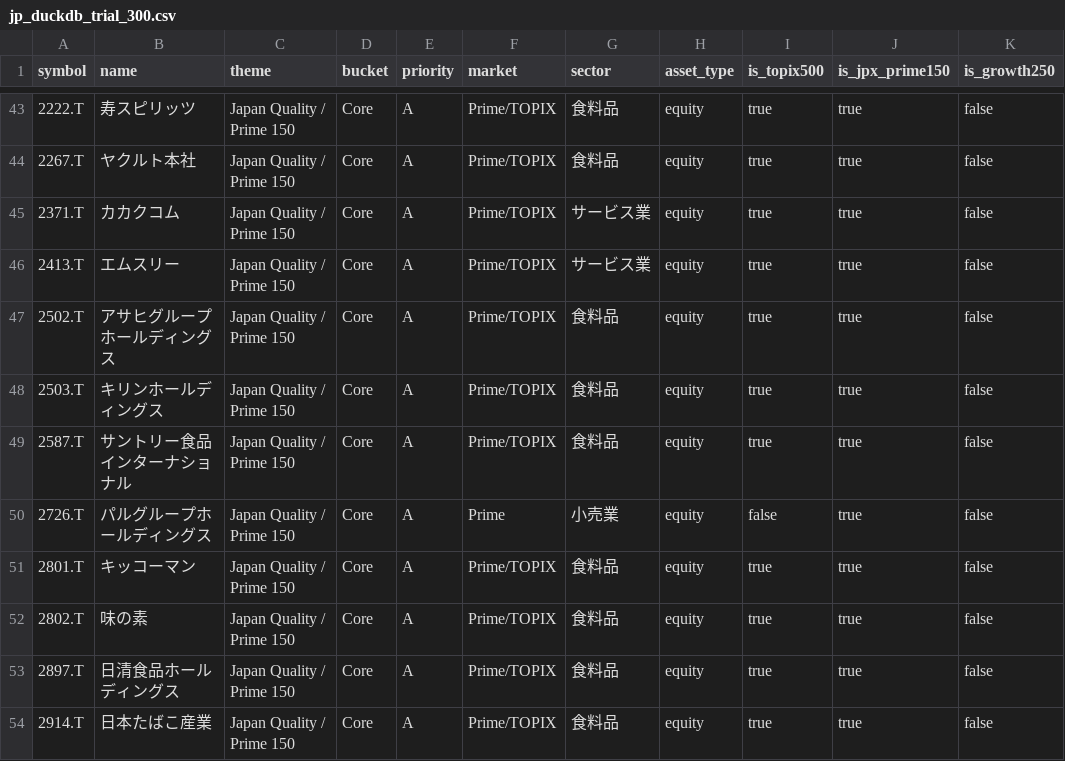
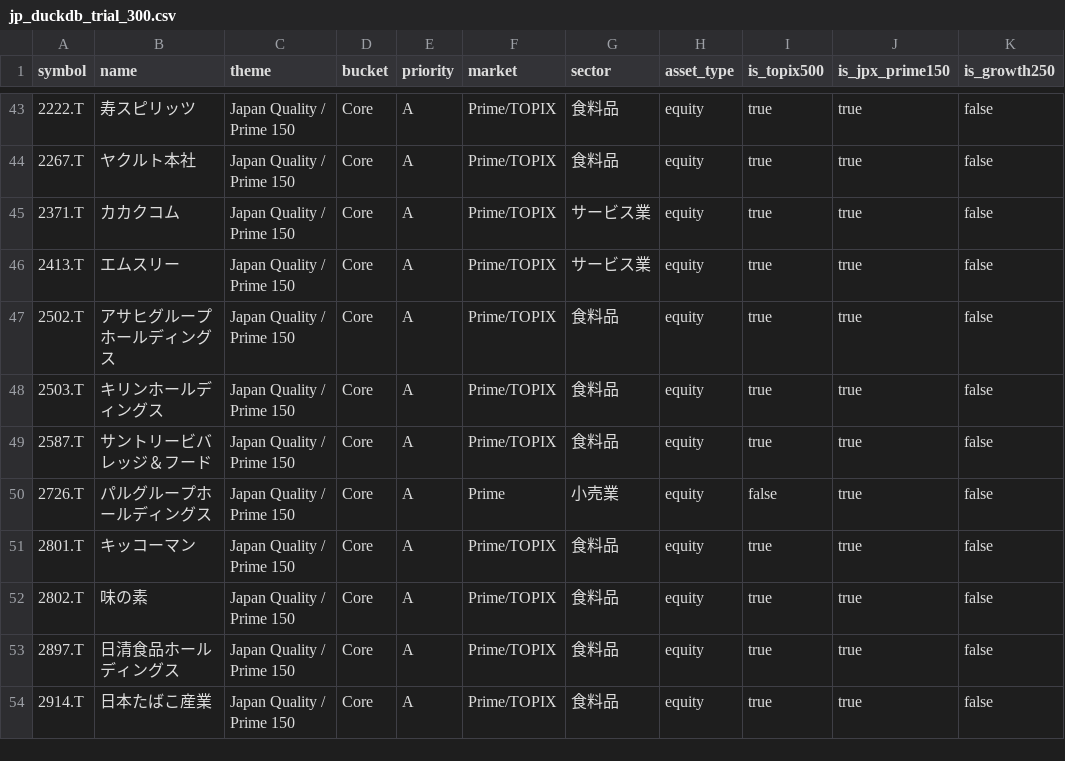
Before and after one commit to SushiNinjaTokyo/neon-tokyo-signals, a CSV file: data/universe/jp_duckdb_trial_300.csv, drawn as a sheet; only a part is shown, gaps mark what is left out; the diff covers the shown part only; the diff names each change by its address in the sheet, - before the commit and + after, or states it on an @@ line.

```diff
--- a/data/universe/jp_duckdb_trial_300.csv
+++ b/data/universe/jp_duckdb_trial_300.csv
-B49 (name): サントリー食品インターナショナル
+B49 (name): サントリービバレッジ＆フード
```
Also changed, not shown: 1 removed row and 3 edited cells elsewhere in this file, 22 other files.
